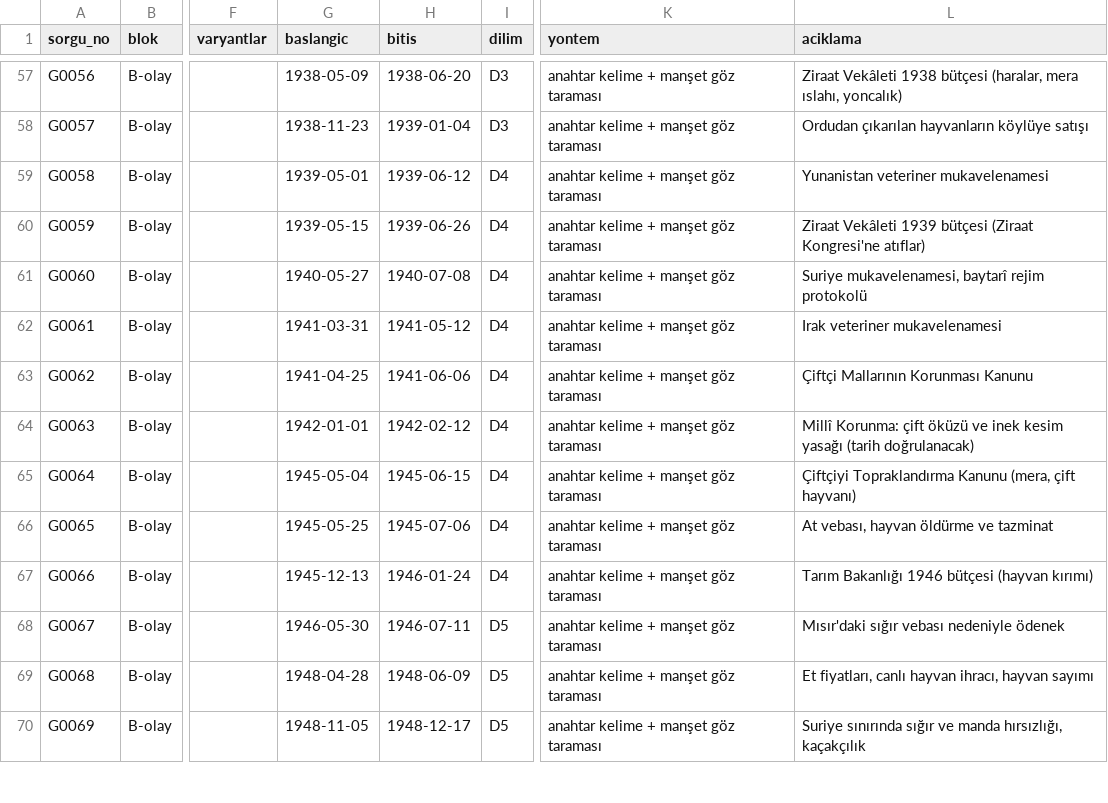
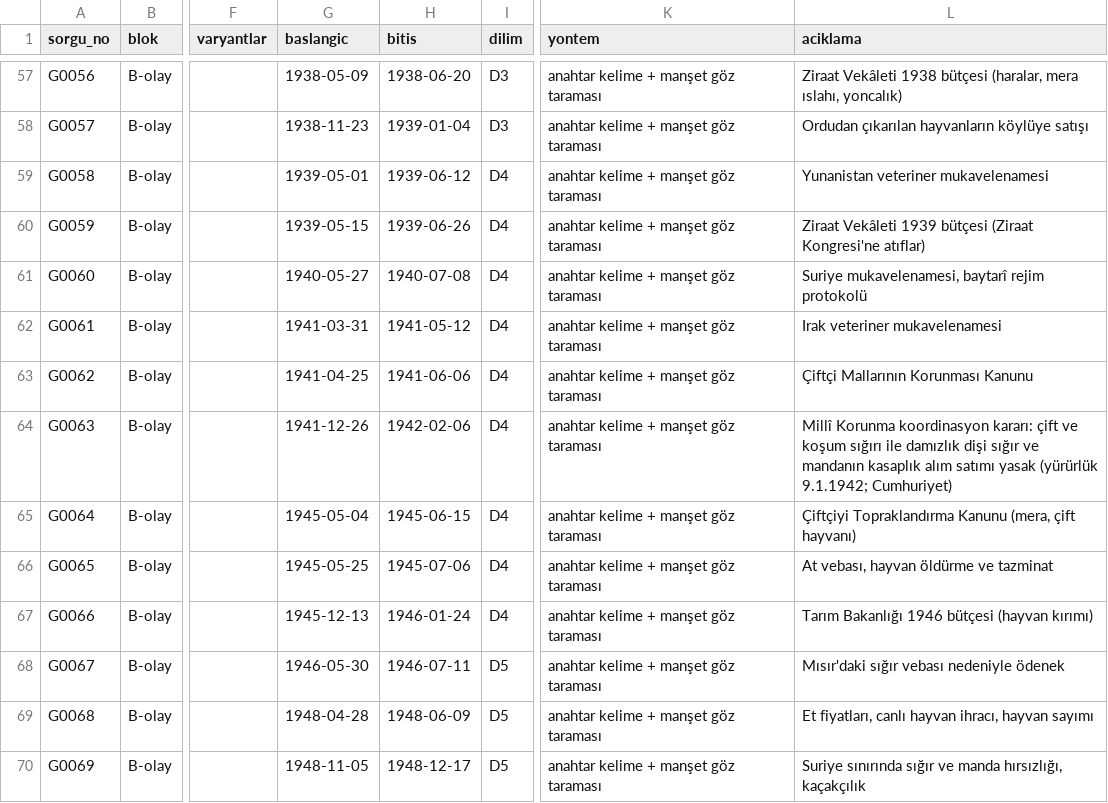
Before and after one commit to kadirselamet5-web/investment, a CSV file: sigir-arastirmasi/08_gaste_sorgu_listesi.csv, drawn as a sheet; only a part is shown, gaps mark what is left out; the diff names each change by its address in the sheet, - before the commit and + after, or states it on an @@ line.

```diff
--- a/sigir-arastirmasi/08_gaste_sorgu_listesi.csv
+++ b/sigir-arastirmasi/08_gaste_sorgu_listesi.csv
-G64 (baslangic): 1942-01-01
+G64 (baslangic): 1941-12-26
-H64 (bitis): 1942-02-12
+H64 (bitis): 1942-02-06
-L64 (aciklama): Millî Korunma: çift öküzü ve inek kesim yasağı (tarih doğrulanacak)
+L64 (aciklama): Millî Korunma koordinasyon kararı: çift ve koşum sığırı ile damızlık dişi sığır ve mandanın kasaplık alım satımı yasak (yürürlük 9.1.1942; Cumhuriyet)
```
Also changed, not shown: 10 other files.
